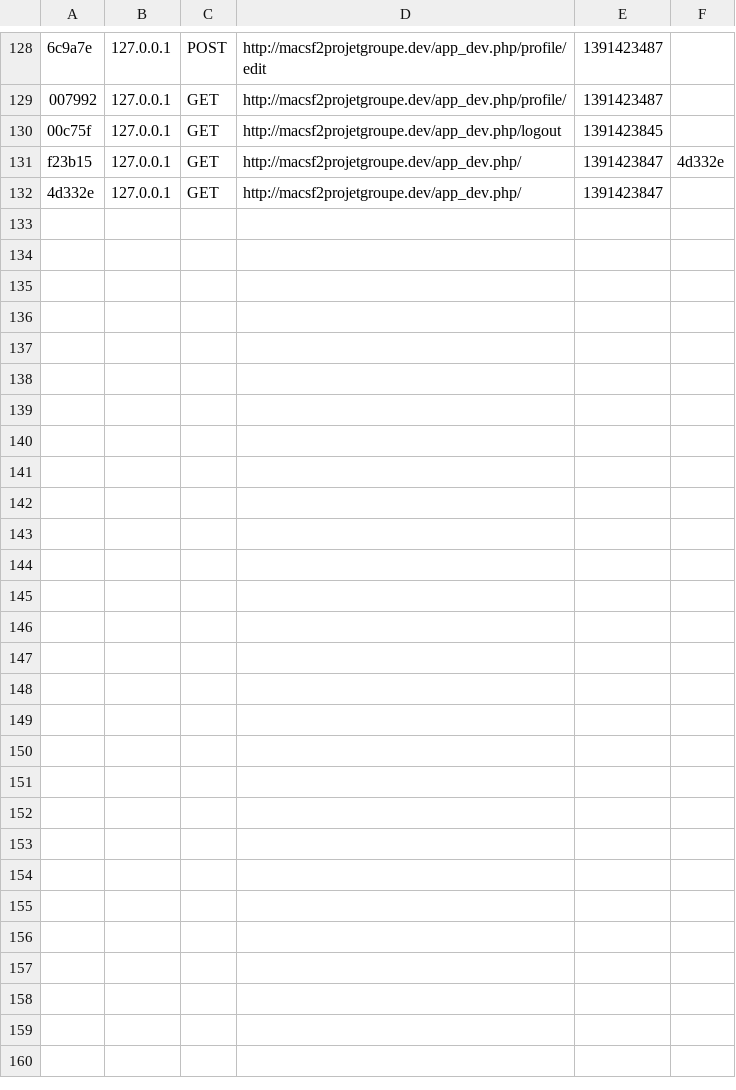
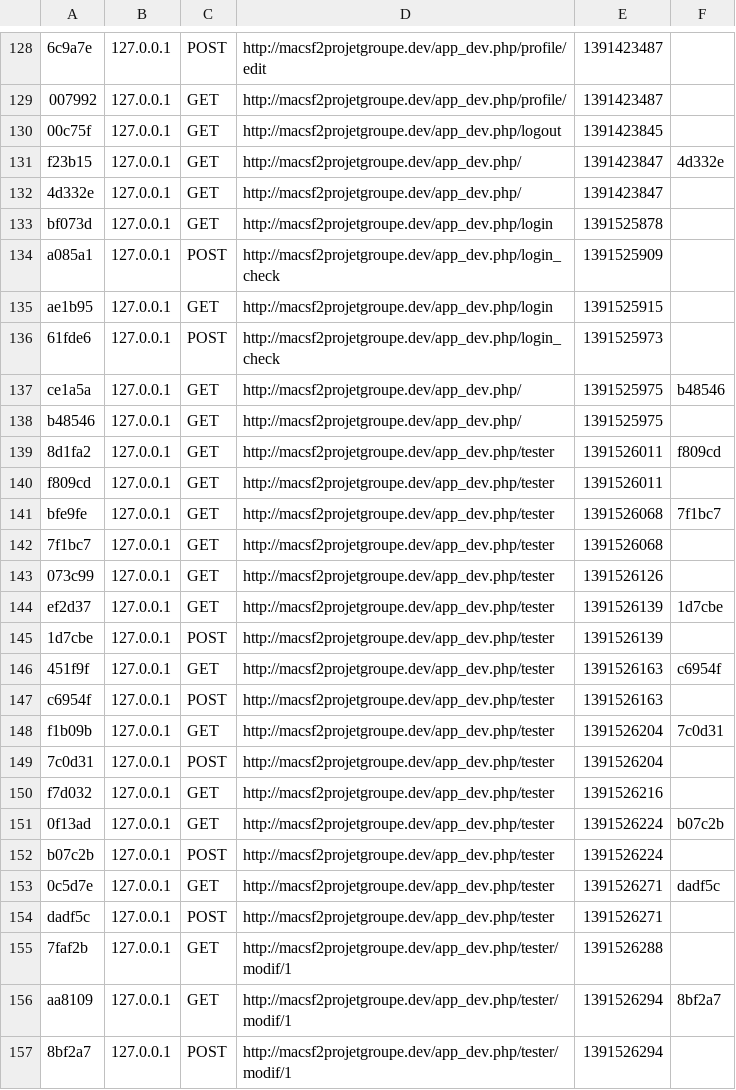
Before and after one commit to gjourdain02/sf2ProjetGroupeInsset, a CSV file: app/cache/dev/profiler/index.csv, drawn as a sheet; only a part is shown, gaps mark what is left out; the diff names each change by its address in the sheet, - before the commit and + after, or states it on an @@ line.

Commit message:
modif compte

```diff
--- a/app/cache/dev/profiler/index.csv
+++ b/app/cache/dev/profiler/index.csv
+row 133: bf073d | 127.0.0.1 | GET | http://macsf2projetgroupe.dev/app_dev.php/login | 1391525878
+row 134: a085a1 | 127.0.0.1 | POST | http://macsf2projetgroupe.dev/app_dev.php/login_check | 1391525909
+row 135: ae1b95 | 127.0.0.1 | GET | http://macsf2projetgroupe.dev/app_dev.php/login | 1391525915
+row 136: 61fde6 | 127.0.0.1 | POST | http://macsf2projetgroupe.dev/app_dev.php/login_check | 1391525973
+row 137: ce1a5a | 127.0.0.1 | GET | http://macsf2projetgroupe.dev/app_dev.php/ | 1391525975 | b48546
+row 138: b48546 | 127.0.0.1 | GET | http://macsf2projetgroupe.dev/app_dev.php/ | 1391525975
+row 139: 8d1fa2 | 127.0.0.1 | GET | http://macsf2projetgroupe.dev/app_dev.php/tester | 1391526011 | f809cd
+row 140: f809cd | 127.0.0.1 | GET | http://macsf2projetgroupe.dev/app_dev.php/tester | 1391526011
+row 141: bfe9fe | 127.0.0.1 | GET | http://macsf2projetgroupe.dev/app_dev.php/tester | 1391526068 | 7f1bc7
+row 142: 7f1bc7 | 127.0.0.1 | GET | http://macsf2projetgroupe.dev/app_dev.php/tester | 1391526068
+row 143: 073c99 | 127.0.0.1 | GET | http://macsf2projetgroupe.dev/app_dev.php/tester | 1391526126
+row 144: ef2d37 | 127.0.0.1 | GET | http://macsf2projetgroupe.dev/app_dev.php/tester | 1391526139 | 1d7cbe
+row 145: 1d7cbe | 127.0.0.1 | POST | http://macsf2projetgroupe.dev/app_dev.php/tester | 1391526139
+row 146: 451f9f | 127.0.0.1 | GET | http://macsf2projetgroupe.dev/app_dev.php/tester | 1391526163 | c6954f
+row 147: c6954f | 127.0.0.1 | POST | http://macsf2projetgroupe.dev/app_dev.php/tester | 1391526163
+row 148: f1b09b | 127.0.0.1 | GET | http://macsf2projetgroupe.dev/app_dev.php/tester | 1391526204 | 7c0d31
+row 149: 7c0d31 | 127.0.0.1 | POST | http://macsf2projetgroupe.dev/app_dev.php/tester | 1391526204
+row 150: f7d032 | 127.0.0.1 | GET | http://macsf2projetgroupe.dev/app_dev.php/tester | 1391526216
+row 151: 0f13ad | 127.0.0.1 | GET | http://macsf2projetgroupe.dev/app_dev.php/tester | 1391526224 | b07c2b
+row 152: b07c2b | 127.0.0.1 | POST | http://macsf2projetgroupe.dev/app_dev.php/tester | 1391526224
+row 153: 0c5d7e | 127.0.0.1 | GET | http://macsf2projetgroupe.dev/app_dev.php/tester | 1391526271 | dadf5c
+row 154: dadf5c | 127.0.0.1 | POST | http://macsf2projetgroupe.dev/app_dev.php/tester | 1391526271
+row 155: 7faf2b | 127.0.0.1 | GET | http://macsf2projetgroupe.dev/app_dev.php/tester/modif/1 | 1391526288
+row 156: aa8109 | 127.0.0.1 | GET | http://macsf2projetgroupe.dev/app_dev.php/tester/modif/1 | 1391526294 | 8bf2a7
+row 157: 8bf2a7 | 127.0.0.1 | POST | http://macsf2projetgroupe.dev/app_dev.php/tester/modif/1 | 1391526294
```
Also changed, not shown: 36 other files.
